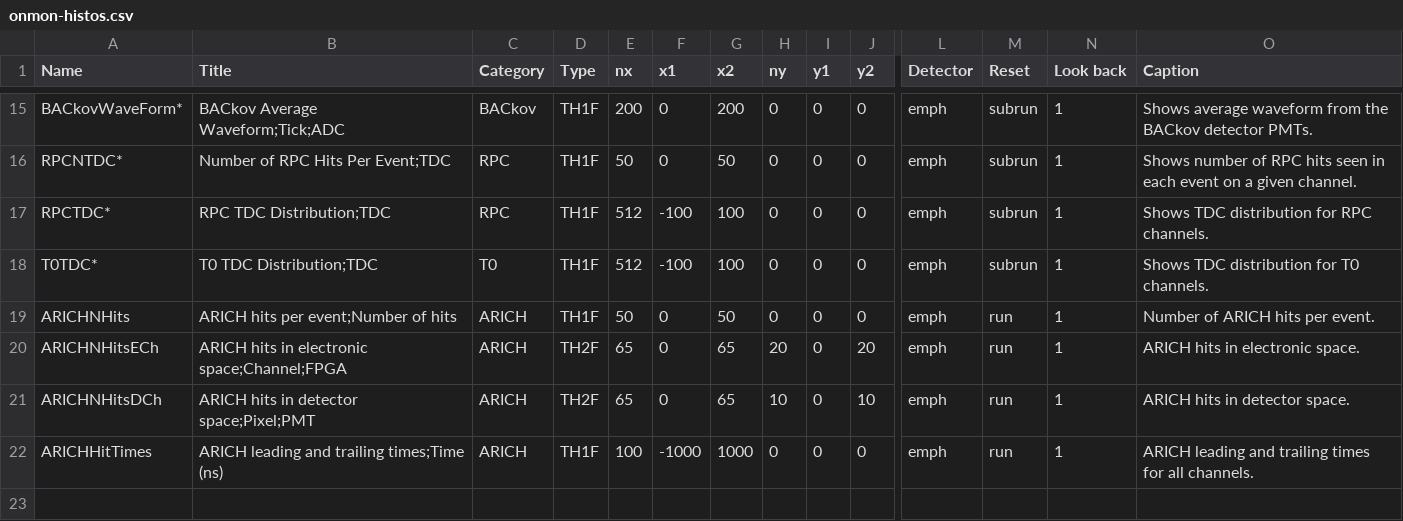
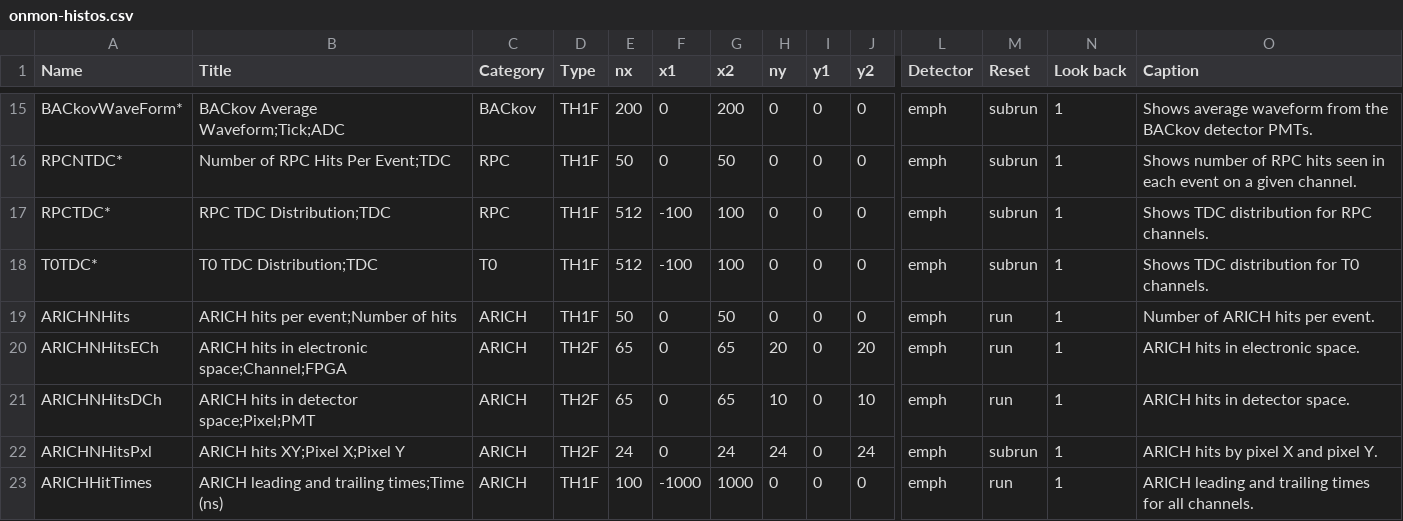
Before and after one commit to EMPHATICSoft/emphaticsoft, a CSV file: OnlineMonitoring/util/onmon-histos.csv, drawn as a sheet; only a part is shown, gaps mark what is left out; rows hold the shown columns only; the diff names each change by its address in the sheet, - before the commit and + after, or states it on an @@ line.

Commit message:
Added plot of hits as a function of pixel X and Y aproximate position.

```diff
--- a/OnlineMonitoring/util/onmon-histos.csv
+++ b/OnlineMonitoring/util/onmon-histos.csv
+row 22: ARICHNHitsPxl | ARICH hits XY;Pixel X;Pixel Y | ARICH | TH2F | 24 | 0 | 24 | 24 | 0 | 24 | emph | subrun | 1 | ARICH hits by pixel X and pixel Y.
```
Also changed, not shown: 1 other file.
